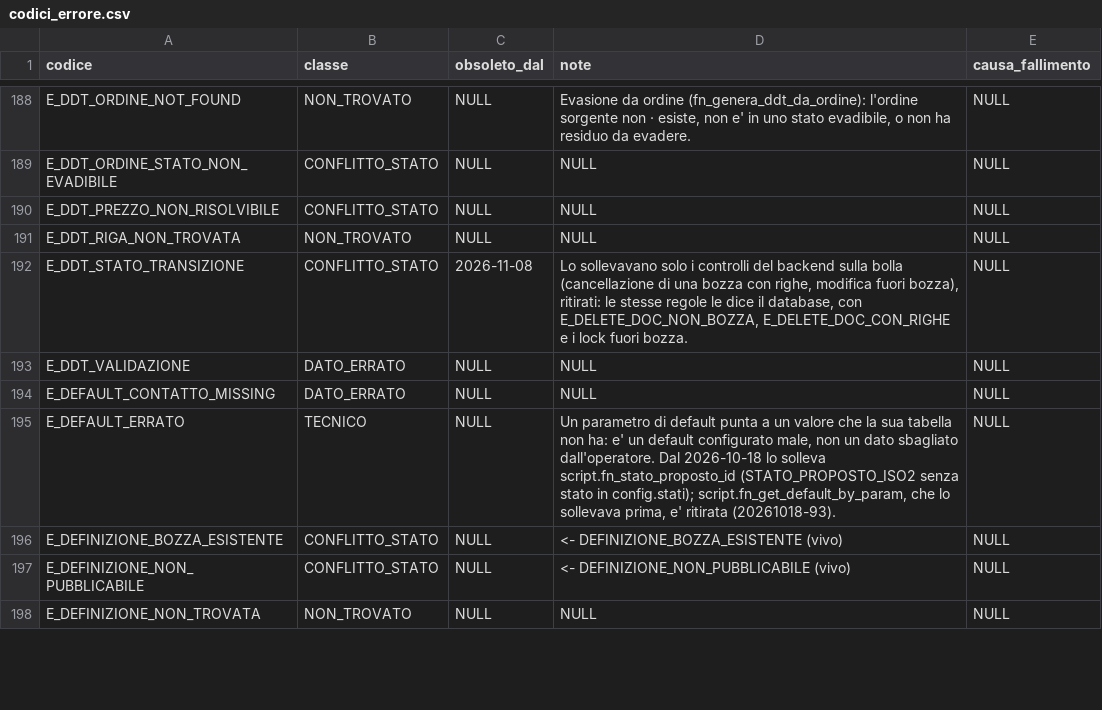
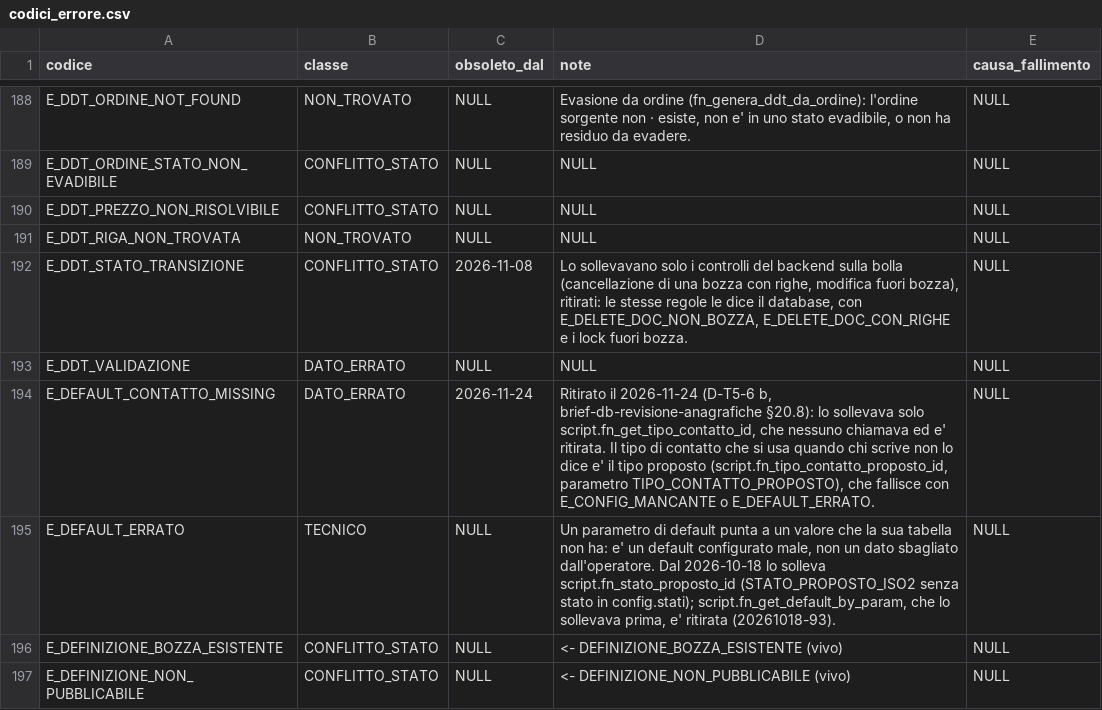
Before and after one commit to Tito-it/ZeroErp, a CSV file: db/changelog/migrations_v2/80_data/sql/config/codici_errore.csv, drawn as a sheet; only a part is shown, gaps mark what is left out; the shorter side is filled out with more unchanged rows.

```diff
--- a/db/changelog/migrations_v2/80_data/sql/config/codici_errore.csv
+++ b/db/changelog/migrations_v2/80_data/sql/config/codici_errore.csv
@@ -193,3 +193,3 @@ E_DDT_STATO_TRANSIZIONE,CONFLITTO_STATO,2026-11-08,"Lo sollevavano solo i contro
 E_DDT_VALIDAZIONE,DATO_ERRATO,NULL,NULL,NULL
-E_DEFAULT_CONTATTO_MISSING,DATO_ERRATO,NULL,NULL,NULL
+E_DEFAULT_CONTATTO_MISSING,DATO_ERRATO,2026-11-24,"Ritirato il 2026-11-24 (D-T5-6 b, brief-db-revisione-anagrafiche §20.8): lo sollevava solo script.fn_get_tipo_contatto_id, che nessuno chiamava ed e' ritirata. Il tipo di contatto che si usa quando chi scrive non lo dice e' il tipo proposto (script.fn_tipo_contatto_proposto_id, parametro TIPO_CONTATTO_PROPOSTO), che fallisce con E_CONFIG_MANCANTE o E_DEFAULT_ERRATO.",NULL
 E_DEFAULT_ERRATO,TECNICO,NULL,"Un parametro di default punta a un valore che la sua tabella non ha: e' un default configurato male, non un dato sbagliato dall'operatore. Dal 2026-10-18 lo solleva script.fn_stato_proposto_id (STATO_PROPOSTO_ISO2 senza stato in config.stati); script.fn_get_default_by_param, che lo sollevava prima, e' ritirata (20261018-93).",NULL
```
Also changed, not shown: db/changelog/migrations_v2/80_data/sql/config/parameter_fk_surrogate.csv, db/changelog/migrations_v2/80_data/sql/config/parameters.csv, 30 other files.
